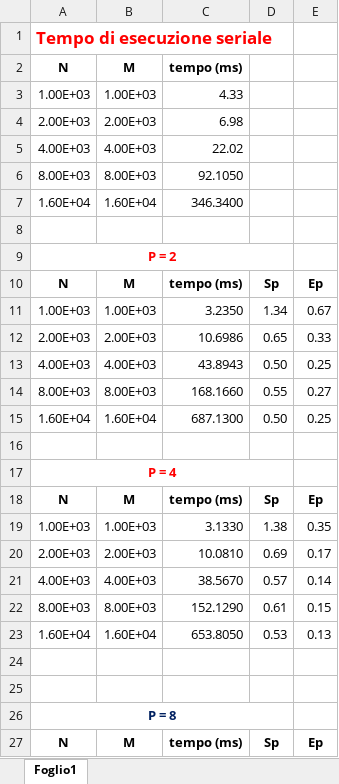
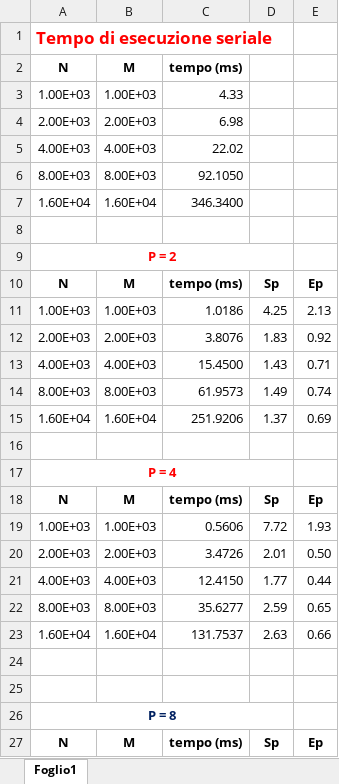
Before and after one commit to Smo17817/MNI_Esercizi, an Excel workbook: Esercitazione2/Tabelle_Strategia1.xlsx, sheet Foglio1, drawn as a sheet; only a part is shown; values as stored, in another font and other column widths than the file's, no borders; charts and pictures and table styles not drawn; the diff covers the shown part only; the diff names each change by its address in the sheet, - before the commit and + after, or states it on an @@ line.

Commit message:
[MOD] Risoluzione calcolo tempo e aggiornamento tabelle strat 1

```diff
--- a/Esercitazione2/Tabelle_Strategia1.xlsx (sheet Foglio1)
+++ b/Esercitazione2/Tabelle_Strategia1.xlsx (sheet Foglio1)
-C11 (tempo (ms)): 3.2350
+C11 (tempo (ms)): 1.0186
-D11: 1.34
+D11: 4.25
-E11: 0.67
+E11: 2.13
-C12 (tempo (ms)): 10.6986
+C12 (tempo (ms)): 3.8076
-D12: 0.65
+D12: 1.83
-E12: 0.33
+E12: 0.92
-C13 (tempo (ms)): 43.8943
+C13 (tempo (ms)): 15.4500
-D13: 0.50
+D13: 1.43
-E13: 0.25
+E13: 0.71
-C14 (tempo (ms)): 168.1660
+C14 (tempo (ms)): 61.9573
-D14: 0.55
+D14: 1.49
-E14: 0.27
+E14: 0.74
-C15 (tempo (ms)): 687.1300
+C15 (tempo (ms)): 251.9206
-D15: 0.50
+D15: 1.37
-E15: 0.25
+E15: 0.69
-C19 (tempo (ms)): 3.1330
+C19 (tempo (ms)): 0.5606
-D19: 1.38
+D19: 7.72
-E19: 0.35
+E19: 1.93
-C20 (tempo (ms)): 10.0810
+C20 (tempo (ms)): 3.4726
-D20: 0.69
+D20: 2.01
-E20: 0.17
+E20: 0.50
-C21 (tempo (ms)): 38.5670
+C21 (tempo (ms)): 12.4150
-D21: 0.57
+D21: 1.77
-E21: 0.14
+E21: 0.44
-C22 (tempo (ms)): 152.1290
+C22 (tempo (ms)): 35.6277
-D22: 0.61
+D22: 2.59
-E22: 0.15
+E22: 0.65
-C23 (tempo (ms)): 653.8050
+C23 (tempo (ms)): 131.7537
-D23: 0.53
+D23: 2.63
-E23: 0.13
+E23: 0.66
```
Also changed, not shown: 15 edited cells elsewhere in this sheet, charts or pictures, 1 other file.
